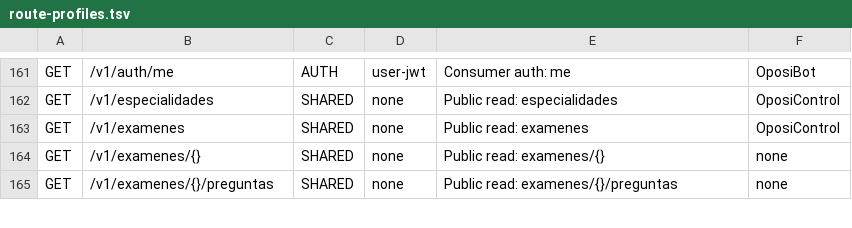
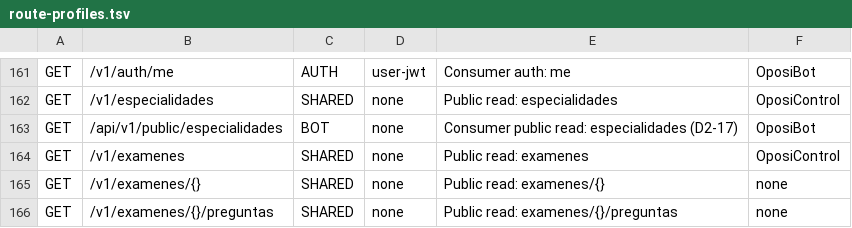
Before and after one commit to franreke05/OposiControl, a TSV file: ops/inventory/route-profiles.tsv, drawn as a sheet; only a part is shown, gaps mark what is left out.

```diff
--- a/ops/inventory/route-profiles.tsv
+++ b/ops/inventory/route-profiles.tsv
@@ -162,2 +162,3 @@ GET	/v1/auth/me	AUTH	user-jwt	Consumer auth: me	OposiBot
 GET	/v1/especialidades	SHARED	none	Public read: especialidades	OposiControl
+GET	/api/v1/public/especialidades	BOT	none	Consumer public read: especialidades (D2-17)	OposiBot
 GET	/v1/examenes	SHARED	none	Public read: examenes	OposiControl
```
Also changed, not shown: 8 other files.
